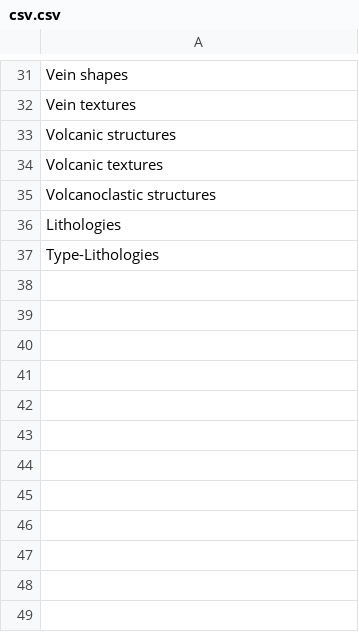
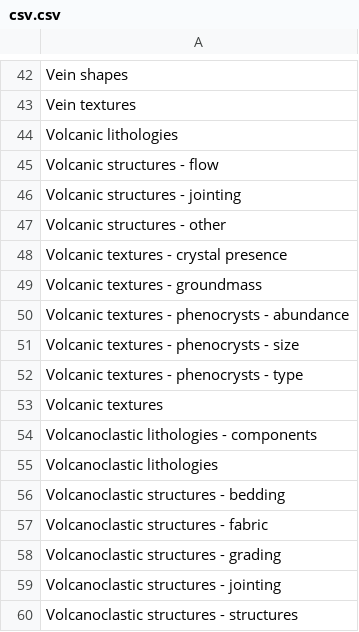
Before and after one commit to swaxi/GEOL-QMAPS, a CSV file: csv.csv, drawn as a sheet; only a part is shown, gaps mark what is left out; the diff covers the shown part only.

```diff
--- a/csv.csv
+++ b/csv.csv
@@ -32,6 +43,18 @@ Vein shapes
 Vein textures
-Volcanic structures
+Volcanic lithologies
+Volcanic structures - flow
+Volcanic structures - jointing
+Volcanic structures - other
+Volcanic textures - crystal presence
+Volcanic textures - groundmass
+Volcanic textures - phenocrysts - abundance
+Volcanic textures - phenocrysts - size
+Volcanic textures - phenocrysts - type
 Volcanic textures
-Volcanoclastic structures
-Lithologies
-Type-Lithologies
+Volcanoclastic lithologies - components
+Volcanoclastic lithologies
+Volcanoclastic structures - bedding
+Volcanoclastic structures - fabric
+Volcanoclastic structures - grading
+Volcanoclastic structures - jointing
+Volcanoclastic structures - structures
```
Also changed, not shown: 13 added rows, 1 removed row, 5 moved rows and 3 edited cells elsewhere in this file, 1 other file.
